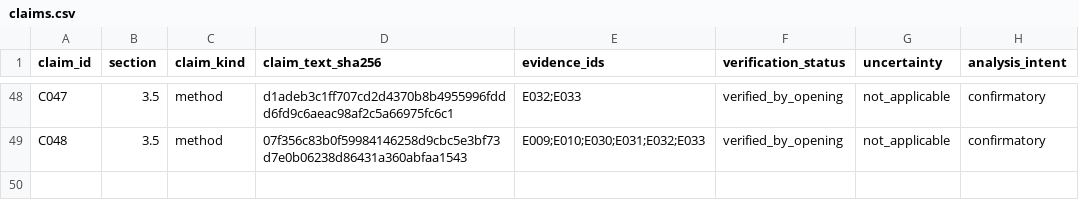
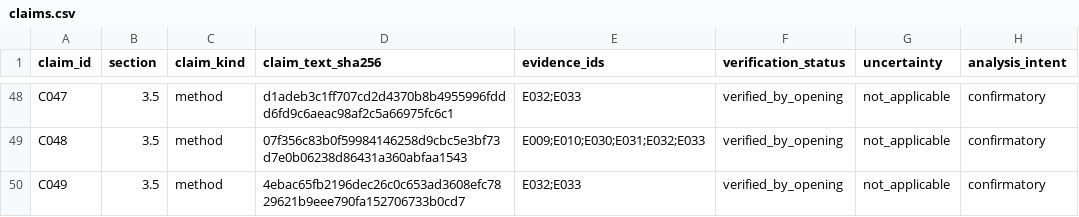
Before and after one commit to camillanapoles/quest003-prion-v127, a CSV file: paper/evidence_workspace/claims.csv, drawn as a sheet; only a part is shown, gaps mark what is left out; the diff names each change by its address in the sheet, - before the commit and + after, or states it on an @@ line.

```diff
--- a/paper/evidence_workspace/claims.csv
+++ b/paper/evidence_workspace/claims.csv
+row 50: C049 | 3.5 | method | 4ebac65fb2196dec26c0c653ad3608efc7829621b9eee790fa152706733b0cd7 | E032;E033 | verified_by_opening | not_applicable | confirmatory
```
Also changed, not shown: 8 other files.
